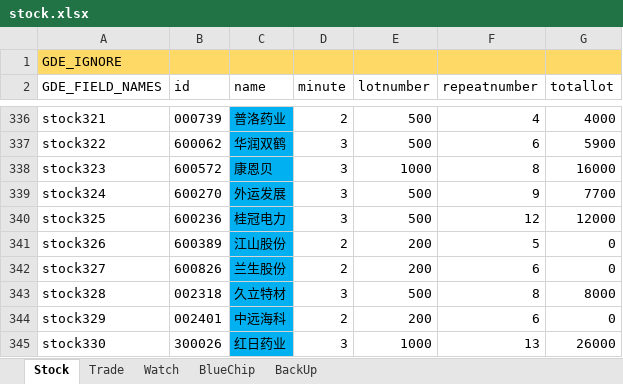
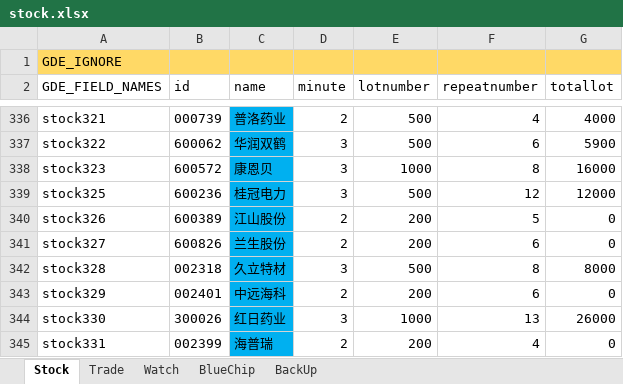
Before and after one commit to zsdarkblue/TradeStation_ContinuousTrade, an Excel workbook: stock.xlsx, sheet Stock, drawn as a sheet; only a part is shown, gaps mark what is left out; the shorter side is filled out with more unchanged rows; values as stored, in another font and other column widths than the file's, no borders; the diff names each change by its address in the sheet, - before the commit and + after, or states it on an @@ line.

```diff
--- a/stock.xlsx (sheet Stock)
+++ b/stock.xlsx (sheet Stock)
-row 339: stock324 | 600270 | 外运发展 | 3 | 500 | 9 | 7700
```
Also changed, not shown: 1 other file.
